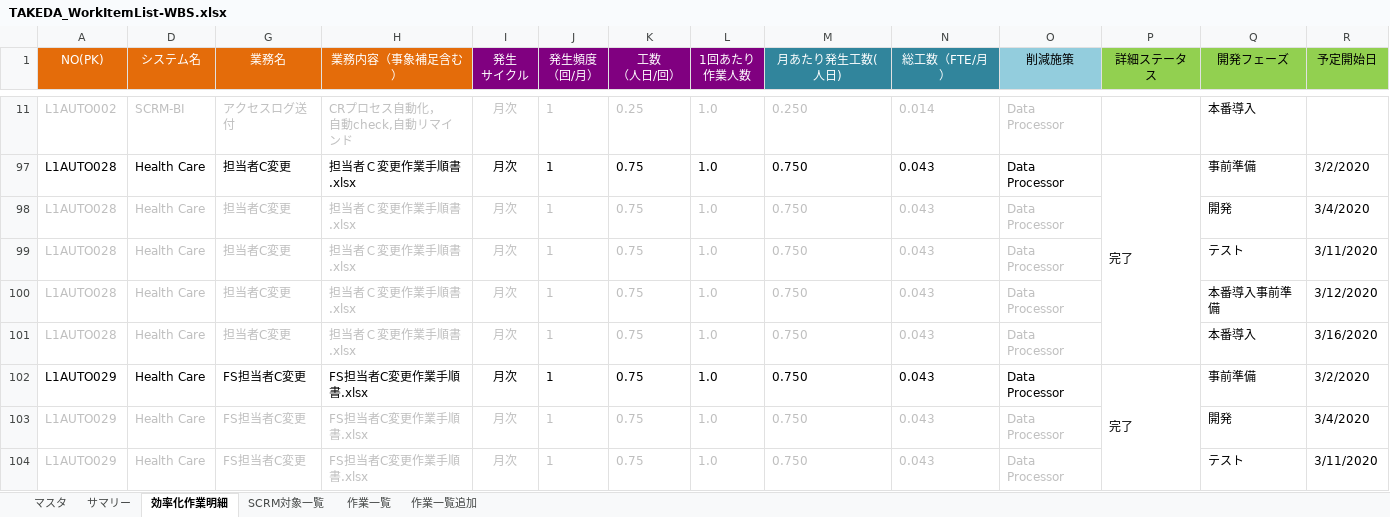
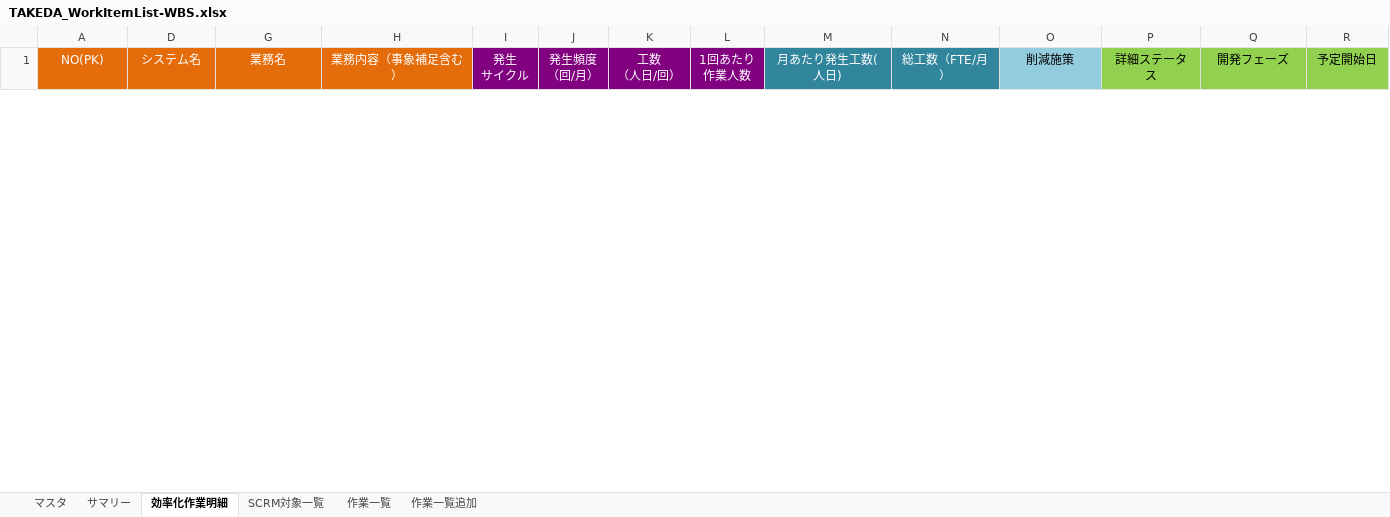
Before and after one commit to liliad1/takeda-doc, an Excel workbook: TAKEDA_WorkItemList-WBS.xlsx, sheet 効率化作業明細, drawn as a sheet; only a part is shown, gaps mark what is left out; values as stored, in another font and other column widths than the file's, no borders; removed rows and columns are numbered as before the commit, all else as after; rows hold the shown columns only; ↵ is a line break in a cell; the diff covers the shown part only; the diff names each change by its address in the sheet, - before the commit and + after, or states it on an @@ line.

Commit message:
kai.a.xu

```diff
--- a/TAKEDA_WorkItemList-WBS.xlsx (sheet 効率化作業明細)
+++ b/TAKEDA_WorkItemList-WBS.xlsx (sheet 効率化作業明細)
@@ row 11 hidden: L1AUTO002 | SCRM-BI | アクセスログ送付 | CRプロセス自動化， ↵ 自動check,自動リマインド | 月次 | 1 | 0.25 | 1.0 | 0.250 | 0.014 | Data Processor |  | 本番導入 @@
@@ row 97 hidden: L1AUTO028 | Health Care | 担当者C変更 | 担当者Ｃ変更作業手順書.xlsx | 月次 | 1 | 0.75 | 1.0 | 0.750 | 0.043 | Data Processor | 完了 | 事前準備 | 3/2/2020 @@
@@ row 98 hidden: L1AUTO028 | Health Care | 担当者C変更 | 担当者Ｃ変更作業手順書.xlsx | 月次 | 1 | 0.75 | 1.0 | 0.750 | 0.043 | Data Processor |  | 開発 | 3/4/2020 @@
@@ row 99 hidden: L1AUTO028 | Health Care | 担当者C変更 | 担当者Ｃ変更作業手順書.xlsx | 月次 | 1 | 0.75 | 1.0 | 0.750 | 0.043 | Data Processor |  | テスト | 3/11/2020 @@
@@ row 100 hidden: L1AUTO028 | Health Care | 担当者C変更 | 担当者Ｃ変更作業手順書.xlsx | 月次 | 1 | 0.75 | 1.0 | 0.750 | 0.043 | Data Processor |  | 本番導入事前準備 | 3/12/2020 @@
@@ row 101 hidden: L1AUTO028 | Health Care | 担当者C変更 | 担当者Ｃ変更作業手順書.xlsx | 月次 | 1 | 0.75 | 1.0 | 0.750 | 0.043 | Data Processor |  | 本番導入 | 3/16/2020 @@
@@ row 102 hidden: L1AUTO029 | Health Care | FS担当者C変更 | FS担当者C変更作業手順書.xlsx | 月次 | 1 | 0.75 | 1.0 | 0.750 | 0.043 | Data Processor | 完了 | 事前準備 | 3/2/2020 @@
@@ row 103 hidden: L1AUTO029 | Health Care | FS担当者C変更 | FS担当者C変更作業手順書.xlsx | 月次 | 1 | 0.75 | 1.0 | 0.750 | 0.043 | Data Processor |  | 開発 | 3/4/2020 @@
@@ row 104 hidden: L1AUTO029 | Health Care | FS担当者C変更 | FS担当者C変更作業手順書.xlsx | 月次 | 1 | 0.75 | 1.0 | 0.750 | 0.043 | Data Processor |  | テスト | 3/11/2020 @@
```
Also changed, not shown: 42 hidden or unhidden rows elsewhere in this sheet, hidden cells.
